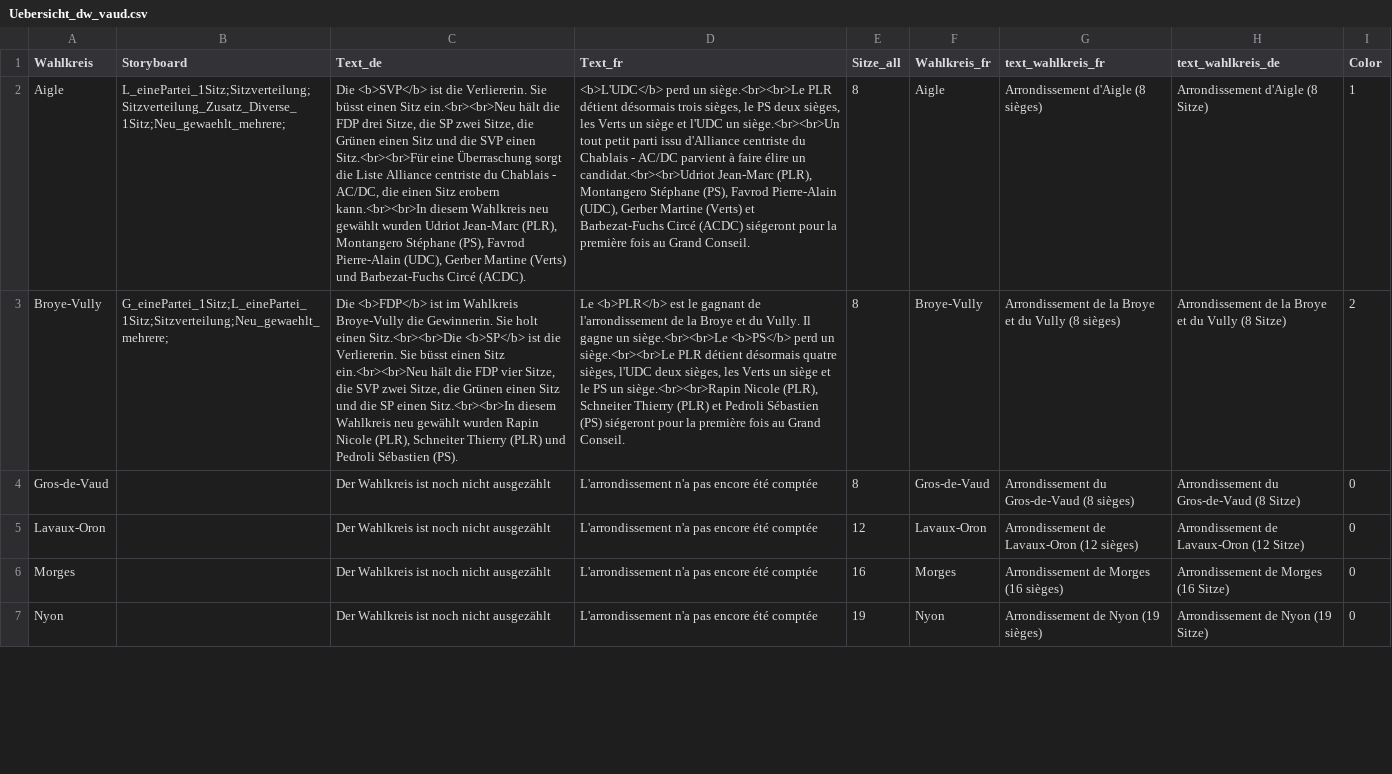
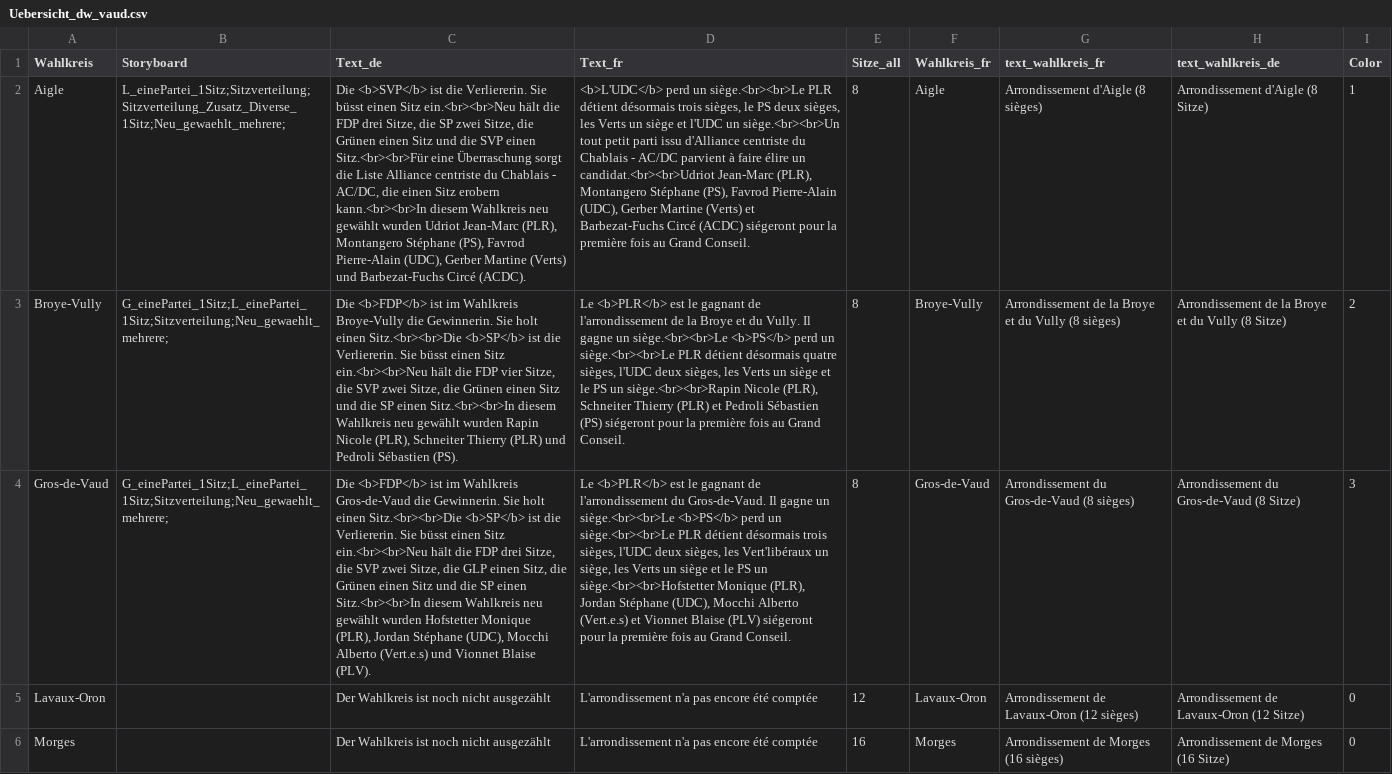
Before and after one commit to awp-finanznachrichten/lena_wahlen, a CSV file: Vaud_2022/Output/Uebersicht_dw_vaud.csv, drawn as a sheet; only a part is shown; the shorter side is filled out with more unchanged rows; the diff names each change by its address in the sheet, - before the commit and + after, or states it on an @@ line.

Commit message:
commit from Rstudio

```diff
--- a/Vaud_2022/Output/Uebersicht_dw_vaud.csv
+++ b/Vaud_2022/Output/Uebersicht_dw_vaud.csv
-B4 (Storyboard): (empty)
+B4 (Storyboard): G_einePartei_1Sitz;L_einePartei_1Sitz;Sitzverteilung;Neu_gewaehlt_mehrere;
-C4 (Text_de): Der Wahlkreis ist noch nicht ausgezählt
+C4 (Text_de): Die <b>FDP</b> ist im Wahlkreis Gros-de-Vaud die Gewinnerin. Sie holt einen Sitz.<br><br>Die <b>SP</b> ist die Verliererin. Sie büsst einen Sitz ein.<br><br>Neu hält die FDP drei Sitze, die SVP zwei Sitze, die GLP einen Sitz, die Grünen einen Sitz und die SP einen Sitz.<br><br>In diesem Wahlkreis neu gewählt wurden Hofstetter Monique (PLR), Jordan Stéphane (UDC), Mocchi Alberto (Vert.e.s) und Vionnet Blaise (PLV).
-D4 (Text_fr): L'arrondissement n'a pas encore été comptée
+D4 (Text_fr): Le <b>PLR</b> est le gagnant de l'arrondissement du Gros-de-Vaud. Il gagne un siège.<br><br>Le <b>PS</b> perd un siège.<br><br>Le PLR détient désormais trois sièges, l'UDC deux sièges, les Vert'libéraux un siège, les Verts un siège et le PS un siège.<br><br>Hofstetter Monique (PLR), Jordan Stéphane (UDC), Mocchi Alberto (Vert.e.s) et Vionnet Blaise (PLV) siégeront pour la première fois au Grand Conseil.
-I4 (Color): 0
+I4 (Color): 3
```
